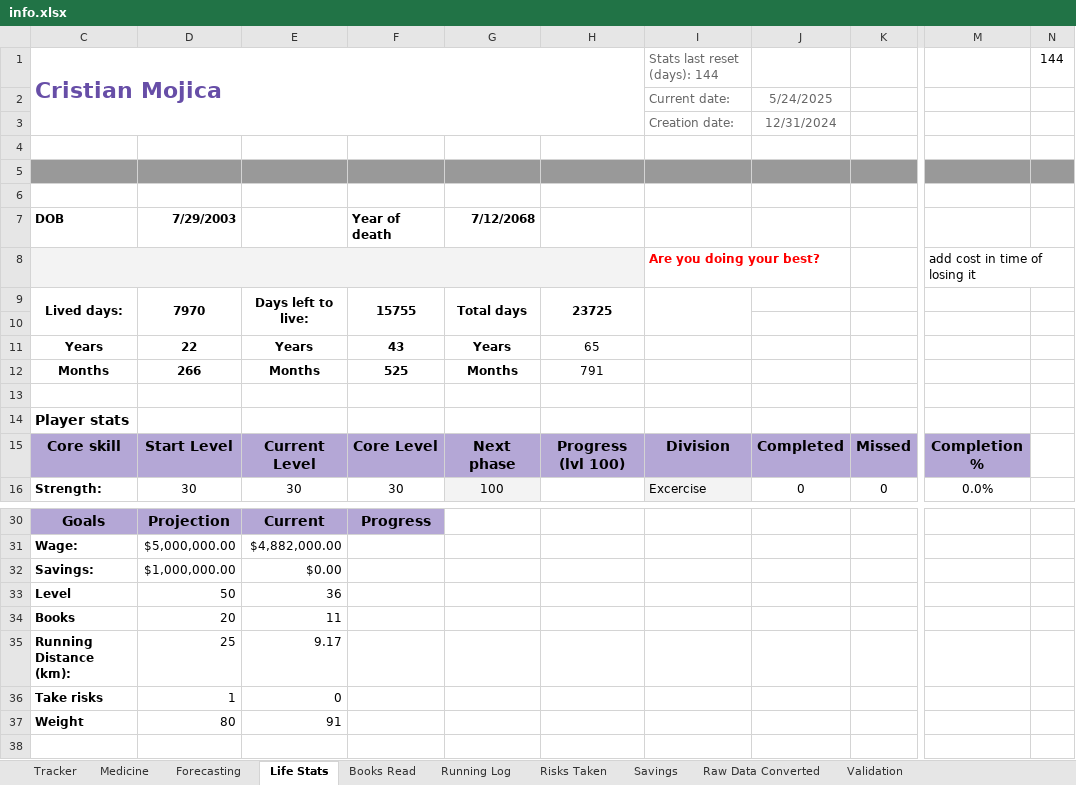
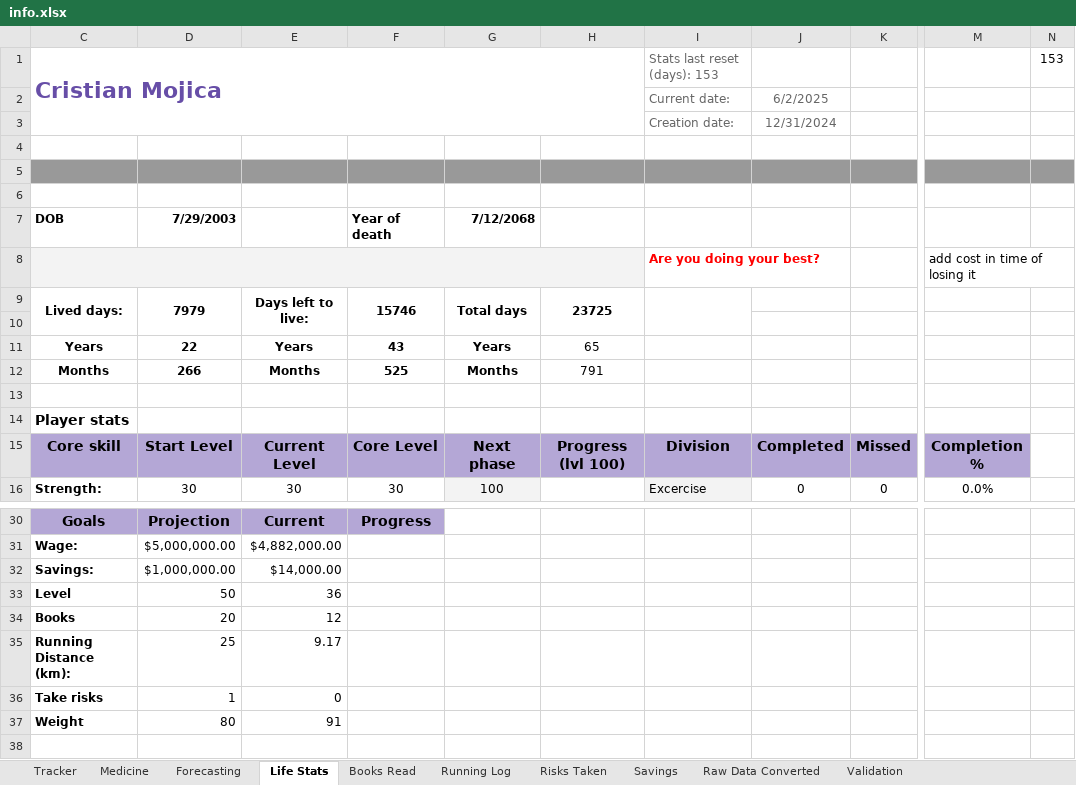
Before and after one commit to Cris2907/lecture-insights, an Excel workbook: info.xlsx, sheet Life Stats, drawn as a sheet; only a part is shown, gaps mark what is left out; values as stored, in another font and other column widths than the file's, no borders; charts and pictures and conditional formats and table styles not drawn; the diff names each change by its address in the sheet, - before the commit and + after, or states it on an @@ line.

```diff
--- a/info.xlsx (sheet Life Stats)
+++ b/info.xlsx (sheet Life Stats)
-I1: Stats last reset (days): 144
+I1: Stats last reset (days): 153
-N1: 144
+N1: 153
-J2: 5/24/2025
+J2: 6/2/2025
-D9: 7970
+D9: 7979
-F9: 15755
+F9: 15746
-E32: $0.00
+E32: $14,000.00
-E34: 11
+E34: 12
```
Also changed, not shown: sheet Tracker, sheet Medicine, sheet Books Read, 3 other files.
